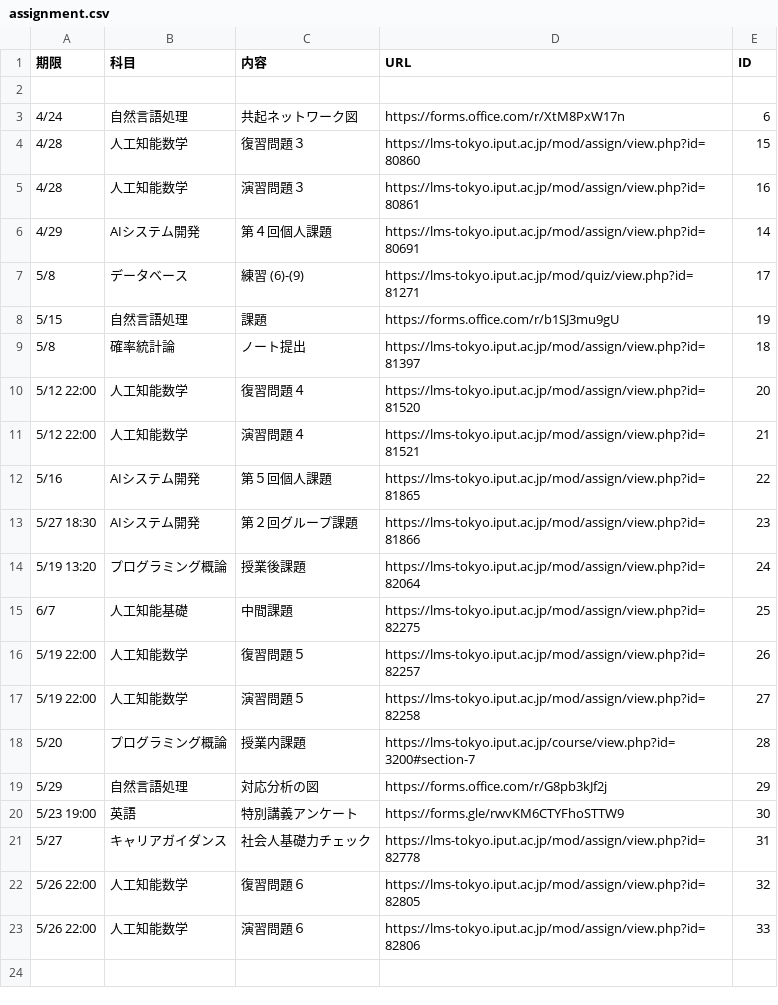
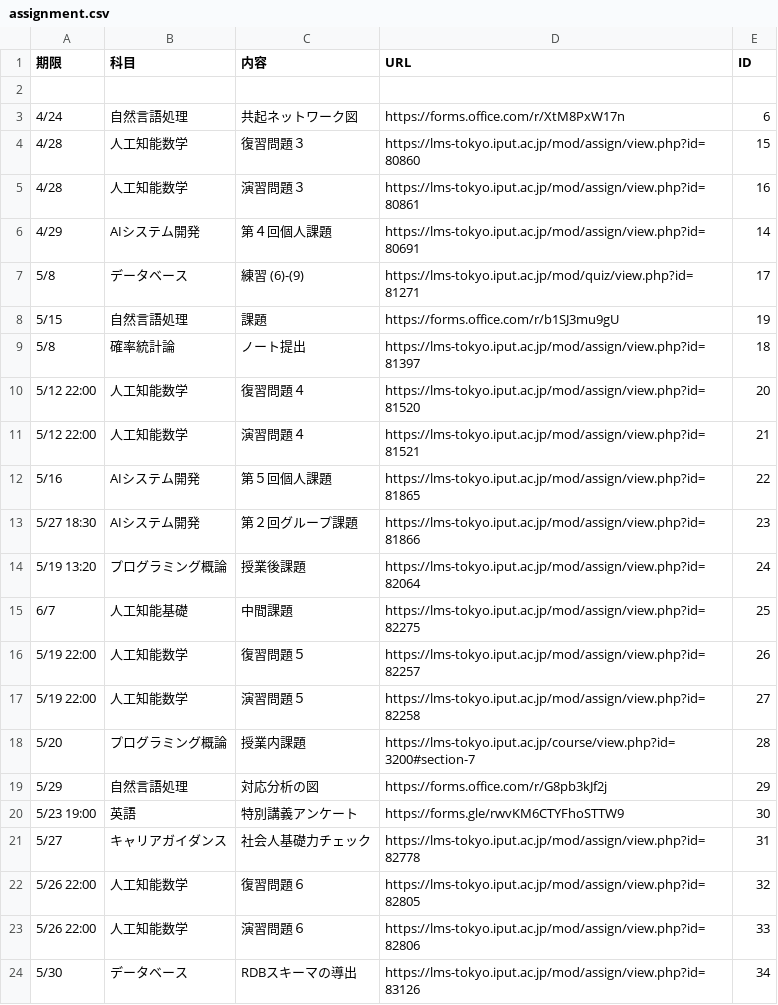
Before and after one commit to Phi110/f-management-system, a CSV file: csv/assignment.csv, drawn as a sheet; the diff names each change by its address in the sheet, - before the commit and + after, or states it on an @@ line.

Commit message:
Add files via upload

```diff
--- a/csv/assignment.csv
+++ b/csv/assignment.csv
+row 24: 5/30 | データベース | RDBスキーマの導出 | https://lms-tokyo.iput.ac.jp/mod/assign/view.php?id=83126 | 34
```
